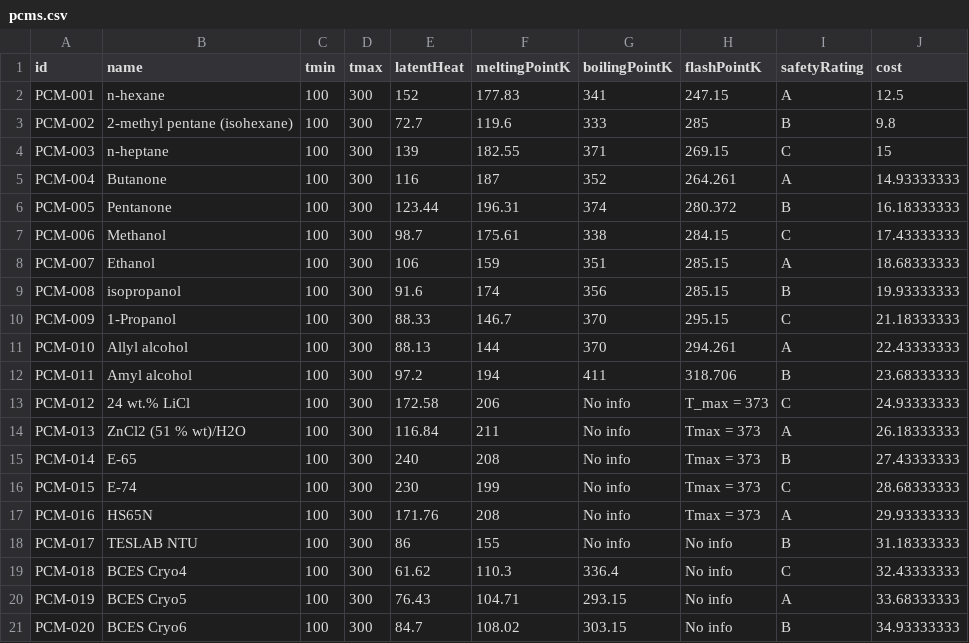
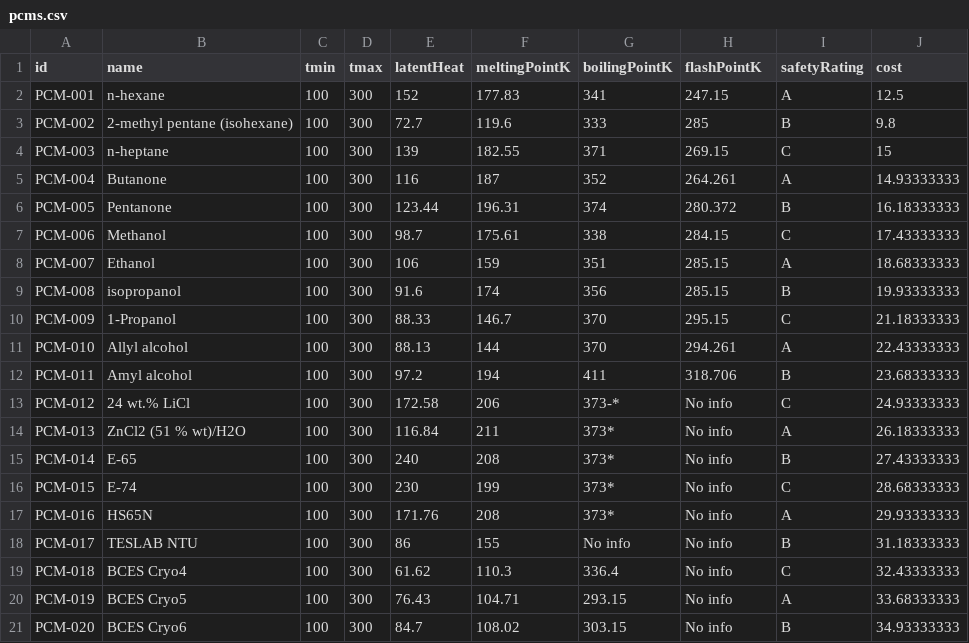
Before and after one commit to bharatsurya06/cryoPCM.lab, a CSV file: rawdata/pcms.csv, drawn as a sheet.

```diff
--- a/rawdata/pcms.csv
+++ b/rawdata/pcms.csv
@@ -12,7 +12,7 @@ PCM-010,Allyl alcohol,100,300,88.13,144,370,294.261,A,22.43333333
 PCM-011,Amyl alcohol,100,300,97.2,194,411,318.706,B,23.68333333
-PCM-012,24 wt.% LiCl ,100,300,172.58,206,No info,T_max = 373,C,24.93333333
-PCM-013,ZnCl2 (51 % wt)/H2O,100,300,116.84,211,No info,Tmax = 373,A,26.18333333
-PCM-014,E-65,100,300,240,208,No info,Tmax = 373,B,27.43333333
-PCM-015,E-74,100,300,230,199,No info,Tmax = 373,C,28.68333333
-PCM-016,HS65N,100,300,171.76,208,No info,Tmax = 373,A,29.93333333
+PCM-012,24 wt.% LiCl ,100,300,172.58,206,373-*,No info,C,24.93333333
+PCM-013,ZnCl2 (51 % wt)/H2O,100,300,116.84,211,373*,No info,A,26.18333333
+PCM-014,E-65,100,300,240,208,373*,No info,B,27.43333333
+PCM-015,E-74,100,300,230,199,373*,No info,C,28.68333333
+PCM-016,HS65N,100,300,171.76,208,373*,No info,A,29.93333333
 PCM-017,TESLAB NTU,100,300,86,155,No info,No info,B,31.18333333
```
Also changed, not shown: 12 other files.
